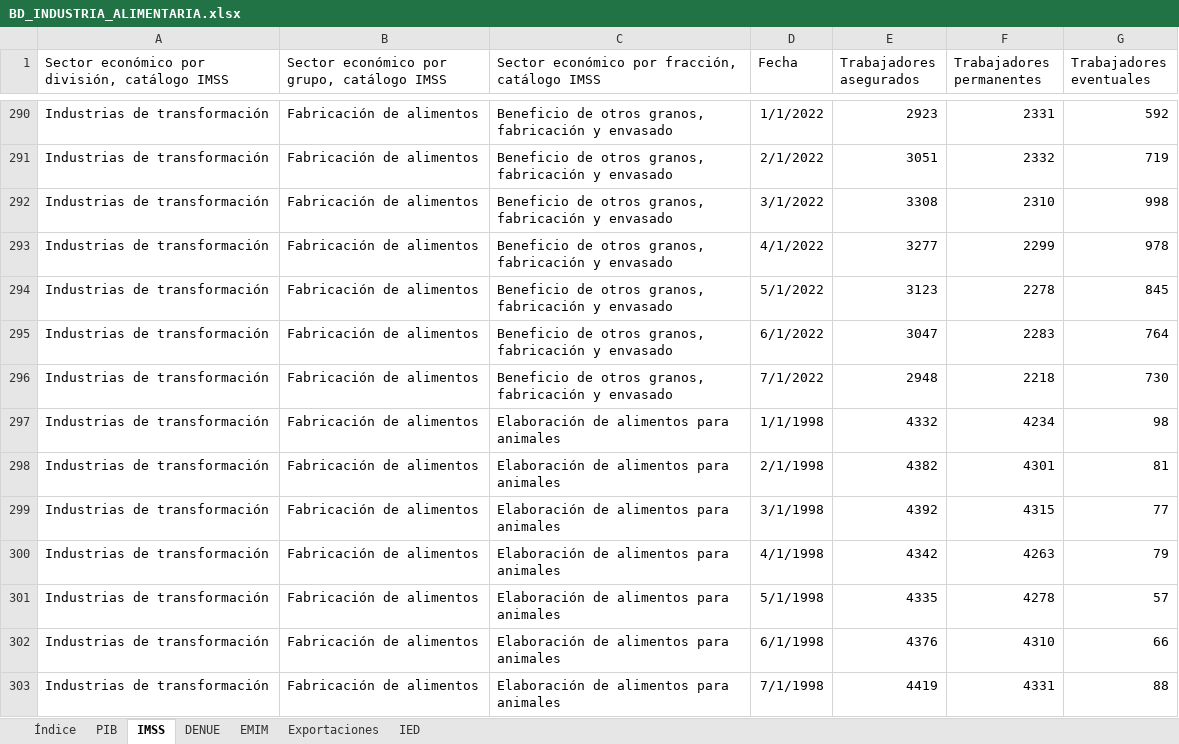
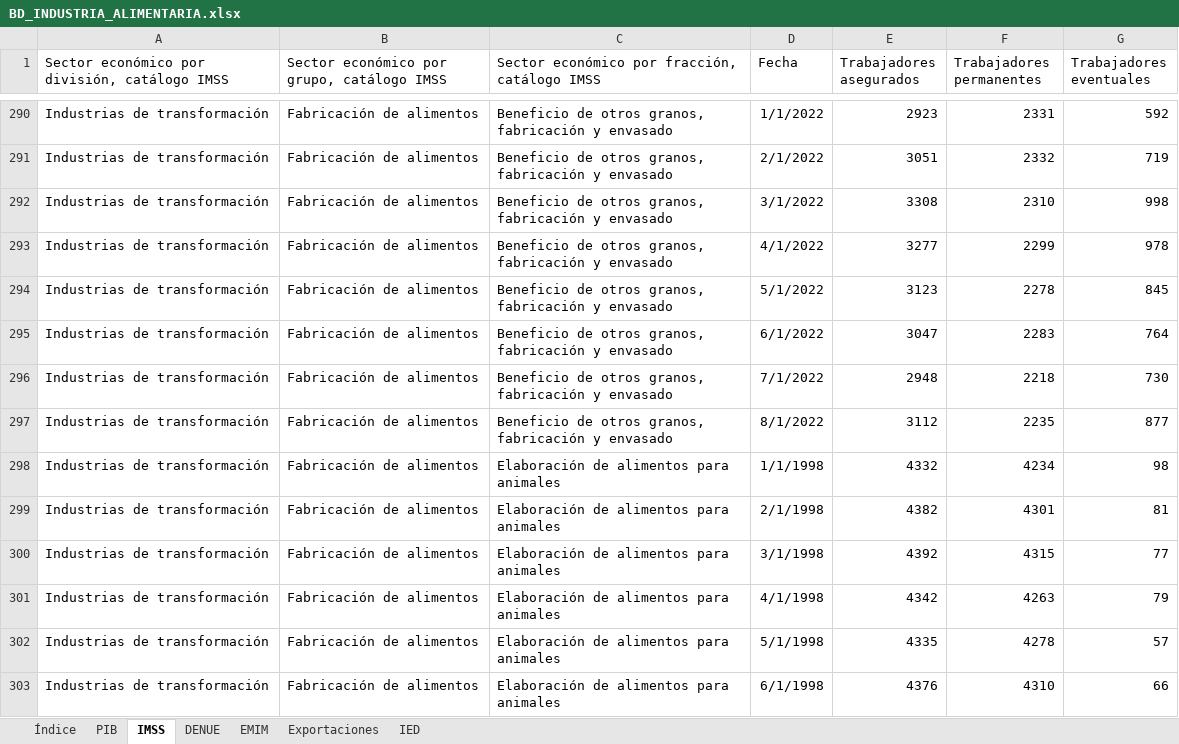
Before and after one commit to DIEEF/SEJ, an Excel workbook: sej_datos/BD_INDUSTRIA_ALIMENTARIA.xlsx, sheet IMSS, drawn as a sheet; only a part is shown, gaps mark what is left out; the shorter side is filled out with more unchanged rows; values as stored, in another font and other column widths than the file's, no borders; the diff covers the shown part only; the diff names each change by its address in the sheet, - before the commit and + after, or states it on an @@ line.

```diff
--- a/sej_datos/BD_INDUSTRIA_ALIMENTARIA.xlsx (sheet IMSS)
+++ b/sej_datos/BD_INDUSTRIA_ALIMENTARIA.xlsx (sheet IMSS)
+row 297: Industrias de transformación | Fabricación de alimentos | Beneficio de otros granos, fabricación y envasado | 8/1/2022 | 3112 | 2235 | 877
```
Also changed, not shown: 15 added rows elsewhere in this sheet, sheet Índice, sej_datos/BD_INDUSTRIA_BEBIDASYTABACO.xlsx, sej_datos/BD_INDUSTRIA_ELECTRONICA.xlsx, 16 other files.
